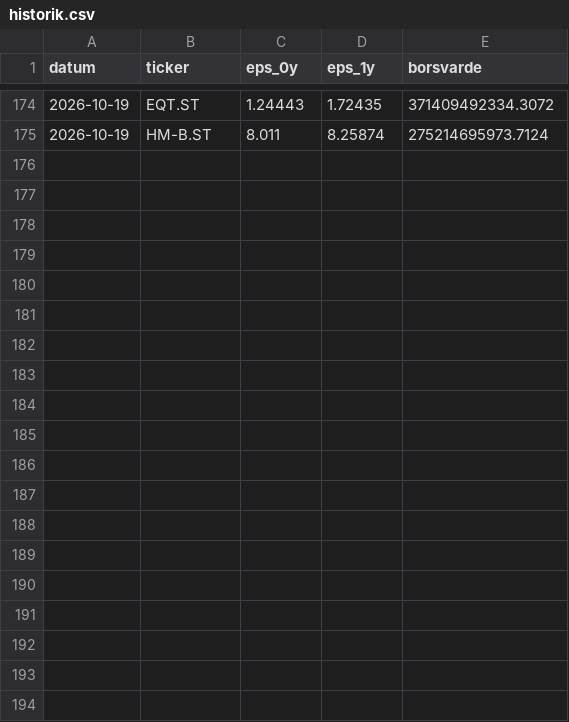
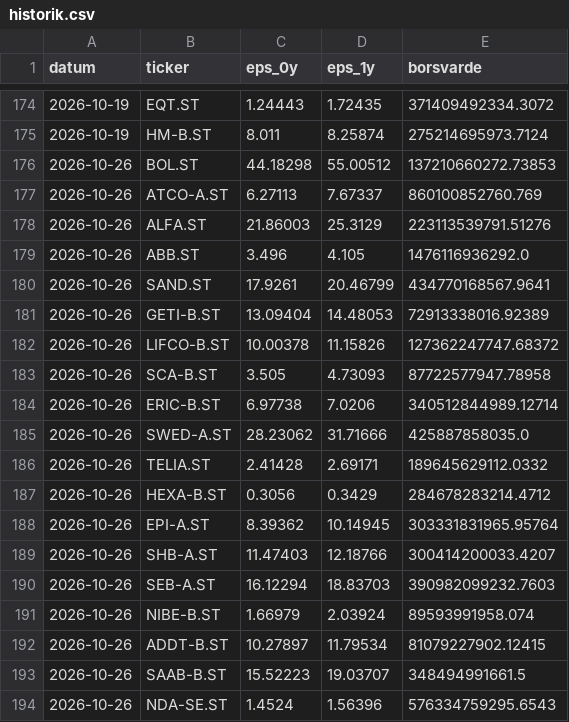
Before and after one commit to claesludvig/projekt, a CSV file: vinstforvantningar/data/historik.csv, drawn as a sheet; only a part is shown, gaps mark what is left out; the diff covers the shown part only.

```diff
--- a/vinstforvantningar/data/historik.csv
+++ b/vinstforvantningar/data/historik.csv
@@ -175 +175,20 @@ datum,ticker,eps_0y,eps_1y,borsvarde
 2026-10-19,HM-B.ST,8.011,8.25874,275214695973.7124
+2026-10-26,BOL.ST,44.18298,55.00512,137210660272.73853
+2026-10-26,ATCO-A.ST,6.27113,7.67337,860100852760.769
+2026-10-26,ALFA.ST,21.86003,25.3129,223113539791.51276
+2026-10-26,ABB.ST,3.496,4.105,1476116936292.0
+2026-10-26,SAND.ST,17.9261,20.46799,434770168567.9641
+2026-10-26,GETI-B.ST,13.09404,14.48053,72913338016.92389
+2026-10-26,LIFCO-B.ST,10.00378,11.15826,127362247747.68372
+2026-10-26,SCA-B.ST,3.505,4.73093,87722577947.78958
+2026-10-26,ERIC-B.ST,6.97738,7.0206,340512844989.12714
+2026-10-26,SWED-A.ST,28.23062,31.71666,425887858035.0
+2026-10-26,TELIA.ST,2.41428,2.69171,189645629112.0332
+2026-10-26,HEXA-B.ST,0.3056,0.3429,284678283214.4712
+2026-10-26,EPI-A.ST,8.39362,10.14945,303331831965.95764
+2026-10-26,SHB-A.ST,11.47403,12.18766,300414200033.4207
+2026-10-26,SEB-A.ST,16.12294,18.83703,390982099232.7603
+2026-10-26,NIBE-B.ST,1.66979,2.03924,89593991958.074
+2026-10-26,ADDT-B.ST,10.27897,11.79534,81079227902.12415
+2026-10-26,SAAB-B.ST,15.52223,19.03707,348494991661.5
+2026-10-26,NDA-SE.ST,1.4524,1.56396,576334759295.6543
```
Also changed, not shown: 10 added rows elsewhere in this file, 3 other files.
